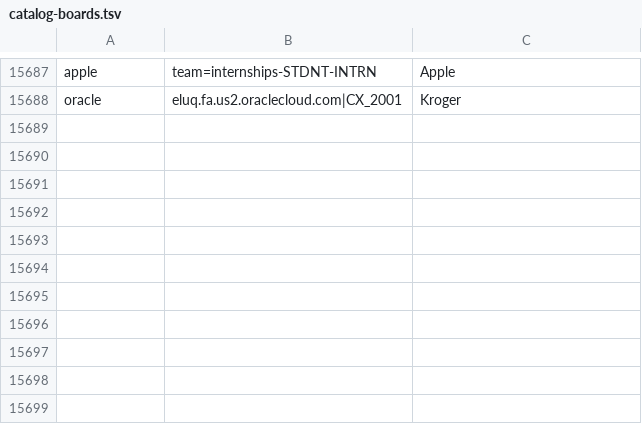
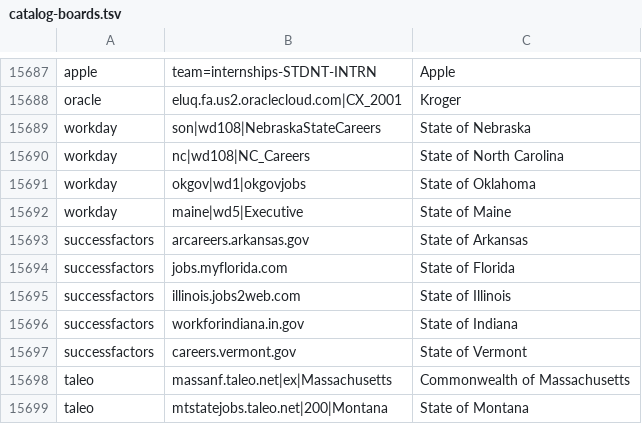
Before and after one commit to DilanDimel/Remy, a TSV file: server/data/catalog-boards.tsv, drawn as a sheet; only a part is shown, gaps mark what is left out.

```diff
--- a/server/data/catalog-boards.tsv
+++ b/server/data/catalog-boards.tsv
@@ -15688 +15688,12 @@ apple	team=internships-STDNT-INTRN	Apple
 oracle	eluq.fa.us2.oraclecloud.com|CX_2001	Kroger
+workday	son|wd108|NebraskaStateCareers	State of Nebraska
+workday	nc|wd108|NC_Careers	State of North Carolina
+workday	okgov|wd1|okgovjobs	State of Oklahoma
+workday	maine|wd5|Executive	State of Maine
+successfactors	arcareers.arkansas.gov	State of Arkansas
+successfactors	jobs.myflorida.com	State of Florida
+successfactors	illinois.jobs2web.com	State of Illinois
+successfactors	workforindiana.in.gov	State of Indiana
+successfactors	careers.vermont.gov	State of Vermont
+taleo	massanf.taleo.net|ex|Massachusetts	Commonwealth of Massachusetts
+taleo	mtstatejobs.taleo.net|200|Montana	State of Montana
```
Also changed, not shown: 2 other files.
